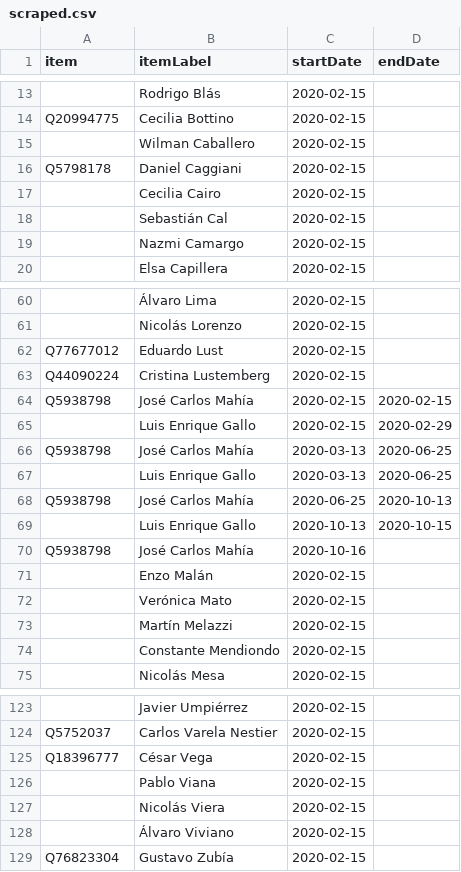
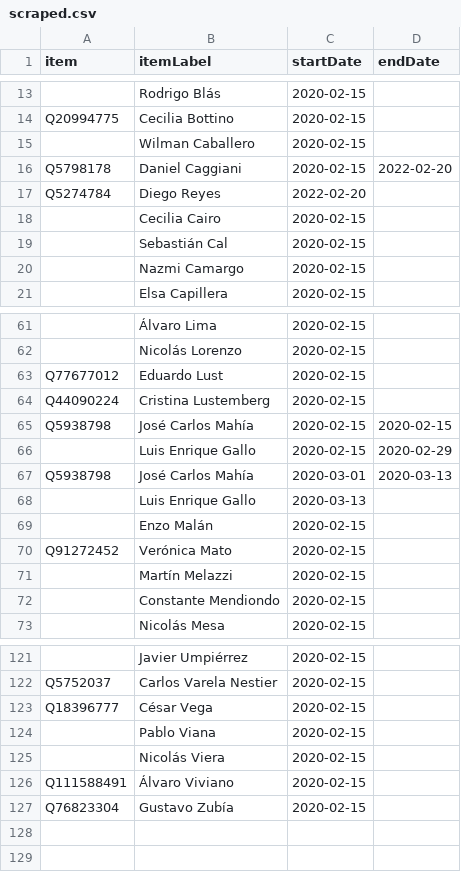
Before and after one commit to every-politician-scrapers/uruguay-ministers, a CSV file: sources/deputies-49/scraped.csv, drawn as a sheet; only a part is shown, gaps mark what is left out.

Commit message:
Compare external sources to Wikidata

```diff
--- a/sources/deputies-49/scraped.csv
+++ b/sources/deputies-49/scraped.csv
@@ -15,3 +15,4 @@ Q20994775,Cecilia Bottino,2020-02-15,
 ,Wilman Caballero,2020-02-15,
-Q5798178,Daniel Caggiani,2020-02-15,
+Q5798178,Daniel Caggiani,2020-02-15,2022-02-20
+Q5274784,Diego Reyes,2022-02-20,
 ,Cecilia Cairo,2020-02-15,
@@ -65,9 +66,6 @@ Q5938798,José Carlos Mahía,2020-02-15,2020-02-15
 ,Luis Enrique Gallo,2020-02-15,2020-02-29
-Q5938798,José Carlos Mahía,2020-03-13,2020-06-25
-,Luis Enrique Gallo,2020-03-13,2020-06-25
-Q5938798,José Carlos Mahía,2020-06-25,2020-10-13
-,Luis Enrique Gallo,2020-10-13,2020-10-15
-Q5938798,José Carlos Mahía,2020-10-16,
+Q5938798,José Carlos Mahía,2020-03-01,2020-03-13
+,Luis Enrique Gallo,2020-03-13,
 ,Enzo Malán,2020-02-15,
-,Verónica Mato,2020-02-15,
+Q91272452,Verónica Mato,2020-02-15,
 ,Martín Melazzi,2020-02-15,
@@ -127,3 +125,3 @@ Q18396777,César Vega,2020-02-15,
 ,Nicolás Viera,2020-02-15,
-,Álvaro Viviano,2020-02-15,
+Q111588491,Álvaro Viviano,2020-02-15,
 Q76823304,Gustavo Zubía,2020-02-15,
```
Also changed, not shown: sources/senators-49/scraped.csv, 7 other files.
